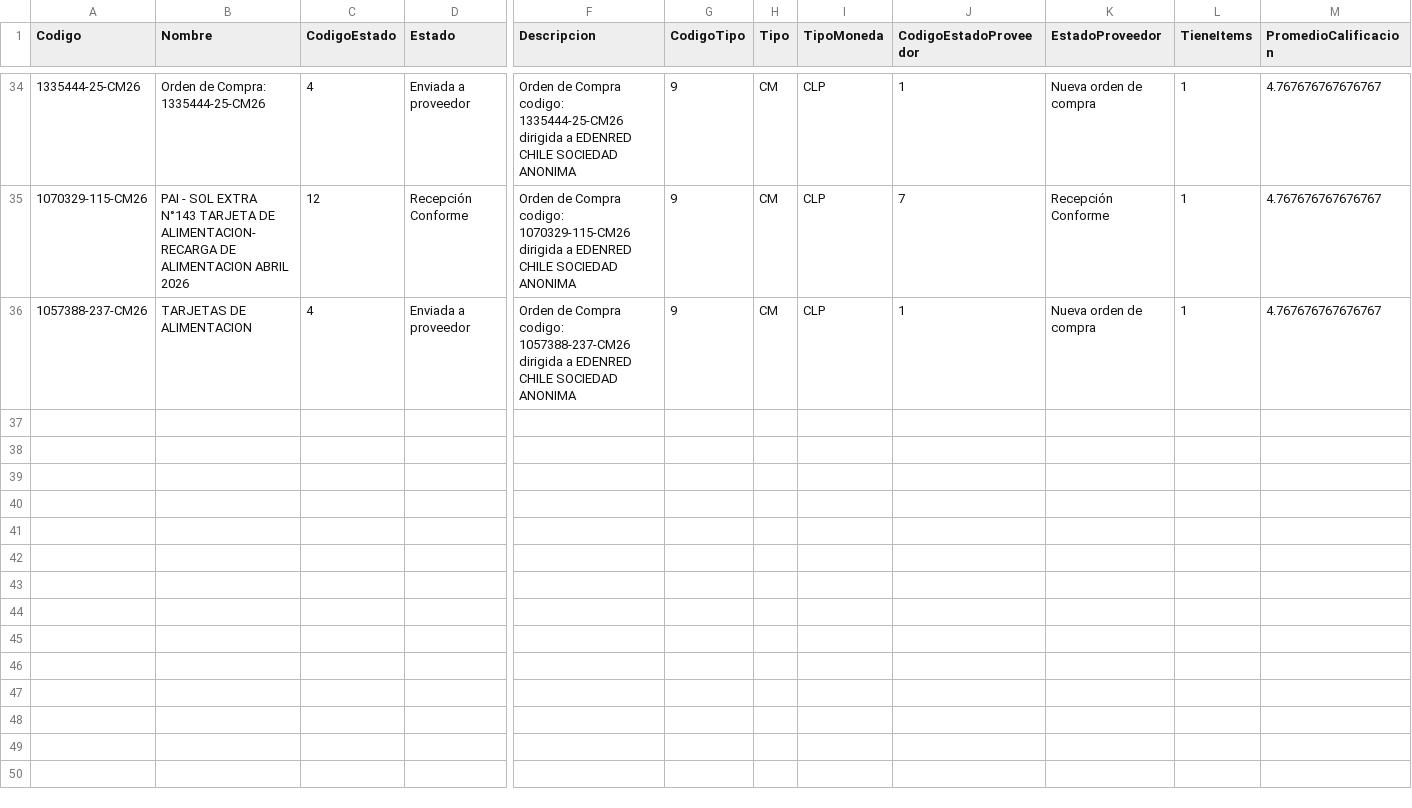
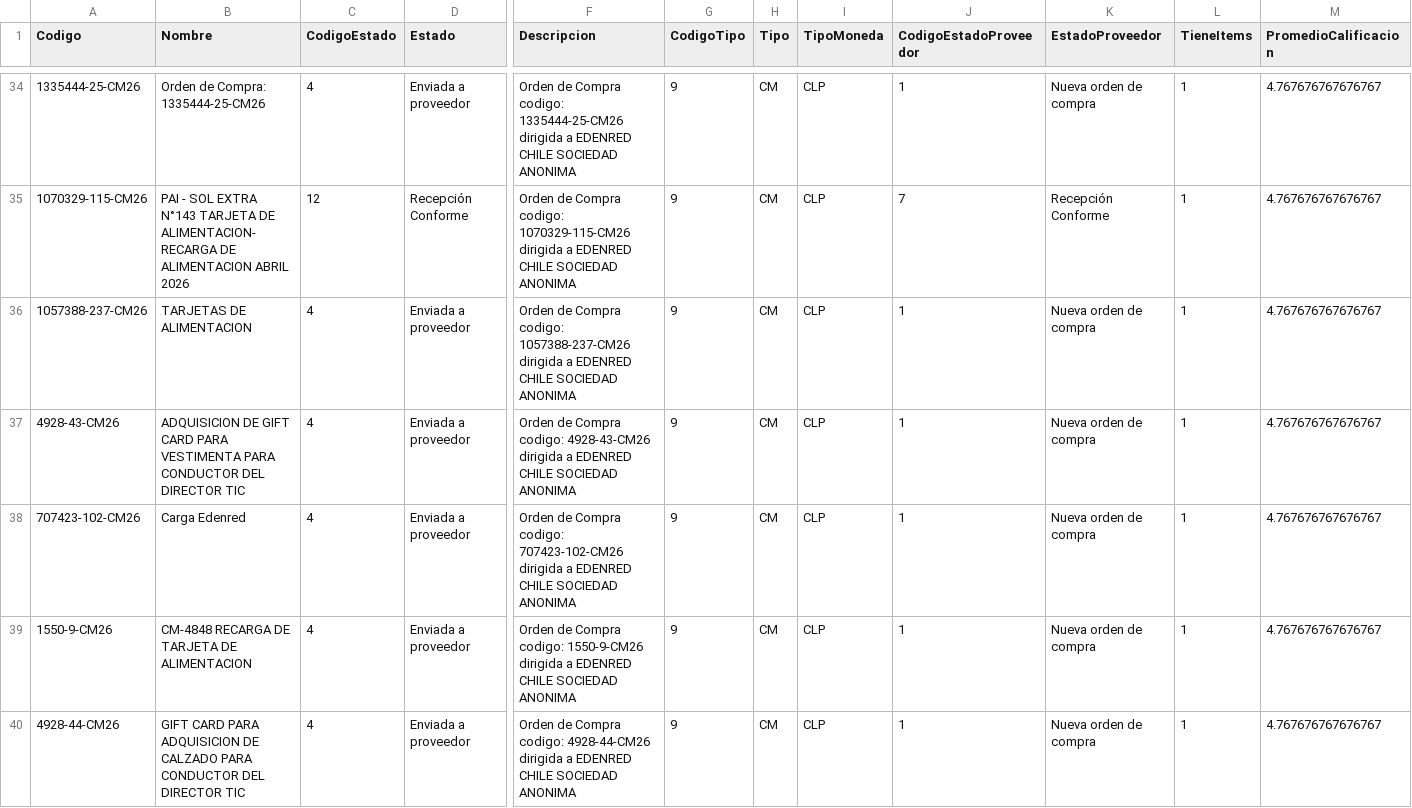
Before and after one commit to hurtadodaniel/mp, a CSV file: data/ordenes_detalle.csv, drawn as a sheet; only a part is shown, gaps mark what is left out; rows hold the shown columns only; the diff names each change by its address in the sheet, - before the commit and + after, or states it on an @@ line.

```diff
--- a/data/ordenes_detalle.csv
+++ b/data/ordenes_detalle.csv
+row 37: 4928-43-CM26 | ADQUISICION DE GIFT CARD PARA VESTIMENTA PARA CONDUCTOR DEL DIRECTOR TIC | 4 | Enviada a proveedor | Orden de Compra codigo: 4928-43-CM26 dirigida a EDENRED CHILE SOCIEDAD ANONIMA | 9 | CM | CLP | 1 | Nueva orden de compra | 1 | 4.767676767676767
+row 38: 707423-102-CM26 | Carga Edenred | 4 | Enviada a proveedor | Orden de Compra codigo: 707423-102-CM26 dirigida a EDENRED CHILE SOCIEDAD ANONIMA | 9 | CM | CLP | 1 | Nueva orden de compra | 1 | 4.767676767676767
+row 39: 1550-9-CM26 | CM-4848 RECARGA DE TARJETA DE ALIMENTACION | 4 | Enviada a proveedor | Orden de Compra codigo: 1550-9-CM26 dirigida a EDENRED CHILE SOCIEDAD ANONIMA | 9 | CM | CLP | 1 | Nueva orden de compra | 1 | 4.767676767676767
+row 40: 4928-44-CM26 | GIFT CARD PARA ADQUISICION DE CALZADO PARA CONDUCTOR DEL DIRECTOR TIC | 4 | Enviada a proveedor | Orden de Compra codigo: 4928-44-CM26 dirigida a EDENRED CHILE SOCIEDAD ANONIMA | 9 | CM | CLP | 1 | Nueva orden de compra | 1 | 4.767676767676767
```
Also changed, not shown: 2 other files.
